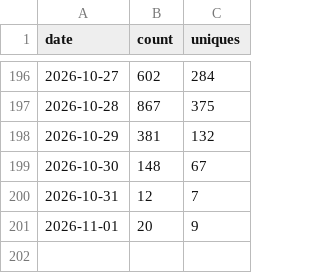
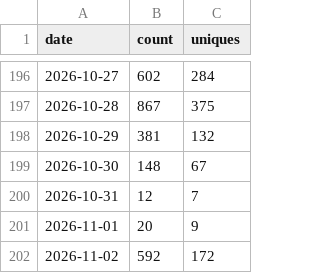
Before and after one commit to getwilds/wilds-wdl-library, a CSV file: data/clones.csv, drawn as a sheet; only a part is shown, gaps mark what is left out.

```diff
--- a/data/clones.csv
+++ b/data/clones.csv
@@ -201 +201,2 @@ date,count,uniques
 2026-11-01,20,9
+2026-11-02,592,172
```
Also changed, not shown: data/views.csv, 4 other files.
